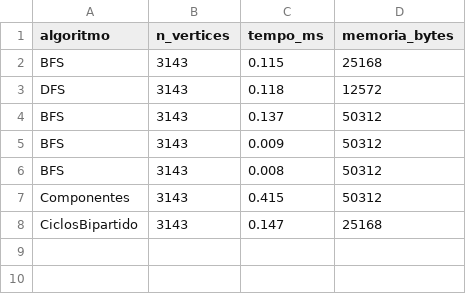
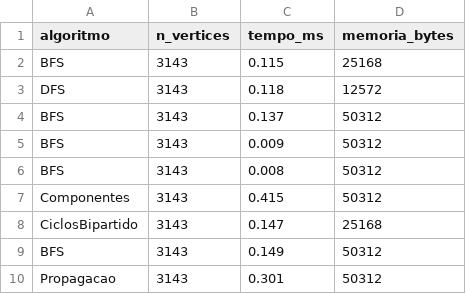
Before and after one commit to lpmtm/Alerta_Evacuacao_Defesa_Civil, a CSV file: fase1/src/logs/resultados.csv, drawn as a sheet; the diff names each change by its address in the sheet, - before the commit and + after, or states it on an @@ line.

```diff
--- a/fase1/src/logs/resultados.csv
+++ b/fase1/src/logs/resultados.csv
+row 9: BFS | 3143 | 0.149 | 50312
+row 10: Propagacao | 3143 | 0.301 | 50312
```
Also changed, not shown: 4 other files.
